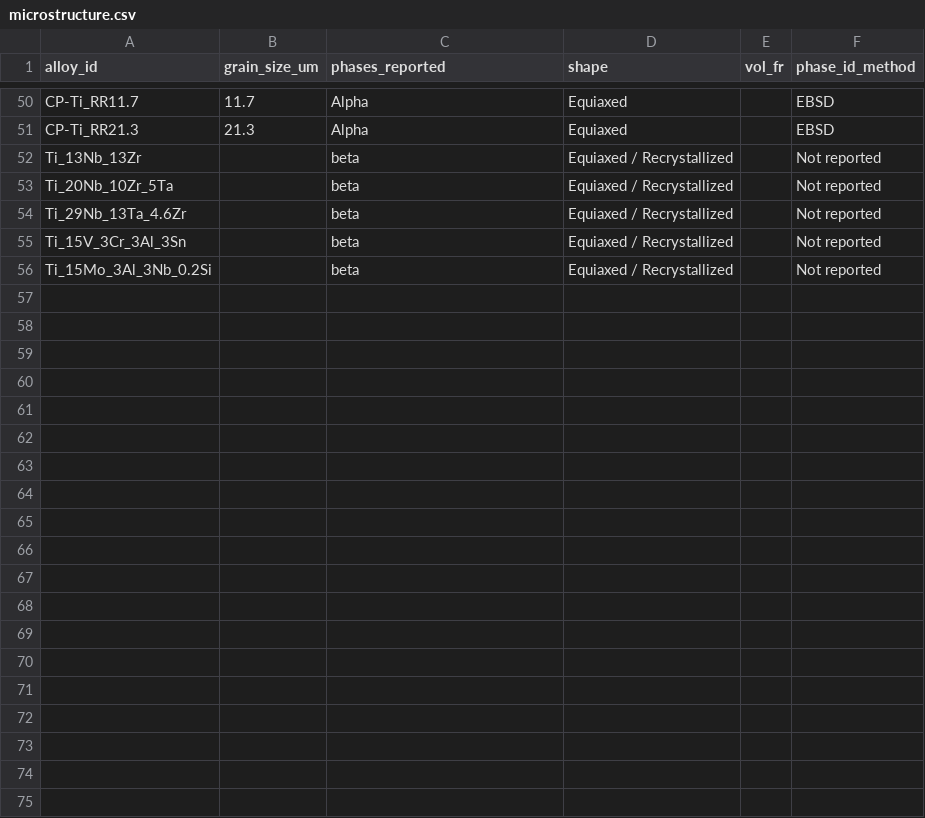
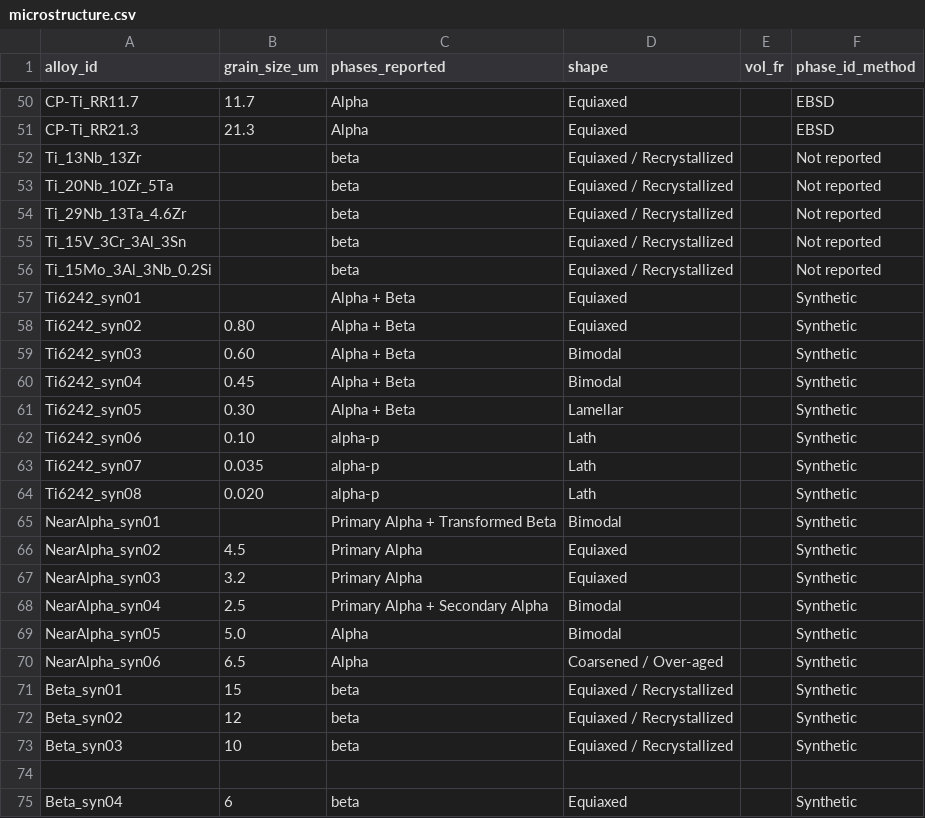
Before and after one commit to arhamaneeq/ms-TitaniumAlloys, a CSV file: data/microstructure.csv, drawn as a sheet; only a part is shown, gaps mark what is left out; the diff covers the shown part only; the diff names each change by its address in the sheet, - before the commit and + after, or states it on an @@ line.

```diff
--- a/data/microstructure.csv
+++ b/data/microstructure.csv
+row 57: Ti6242_syn01 |  | Alpha + Beta | Equiaxed |  | Synthetic
+row 58: Ti6242_syn02 | 0.80 | Alpha + Beta | Equiaxed |  | Synthetic
+row 59: Ti6242_syn03 | 0.60 | Alpha + Beta | Bimodal |  | Synthetic
+row 60: Ti6242_syn04 | 0.45 | Alpha + Beta | Bimodal |  | Synthetic
+row 61: Ti6242_syn05 | 0.30 | Alpha + Beta | Lamellar |  | Synthetic
+row 62: Ti6242_syn06 | 0.10 | alpha-p | Lath |  | Synthetic
+row 63: Ti6242_syn07 | 0.035 | alpha-p | Lath |  | Synthetic
+row 64: Ti6242_syn08 | 0.020 | alpha-p | Lath |  | Synthetic
+row 65: NearAlpha_syn01 |  | Primary Alpha + Transformed Beta | Bimodal |  | Synthetic
+row 66: NearAlpha_syn02 | 4.5 | Primary Alpha | Equiaxed |  | Synthetic
+row 67: NearAlpha_syn03 | 3.2 | Primary Alpha | Equiaxed |  | Synthetic
+row 68: NearAlpha_syn04 | 2.5 | Primary Alpha + Secondary Alpha | Bimodal |  | Synthetic
+row 69: NearAlpha_syn05 | 5.0 | Alpha | Bimodal |  | Synthetic
+row 70: NearAlpha_syn06 | 6.5 | Alpha | Coarsened / Over-aged |  | Synthetic
+row 71: Beta_syn01 | 15 | beta | Equiaxed / Recrystallized |  | Synthetic
+row 72: Beta_syn02 | 12 | beta | Equiaxed / Recrystallized |  | Synthetic
+row 73: Beta_syn03 | 10 | beta | Equiaxed / Recrystallized |  | Synthetic
+row 74: (empty)
+row 75: Beta_syn04 | 6 | beta | Equiaxed |  | Synthetic
```
Also changed, not shown: 12 added rows elsewhere in this file, data/composition.csv, data/mechanical.csv, 1 other file.
